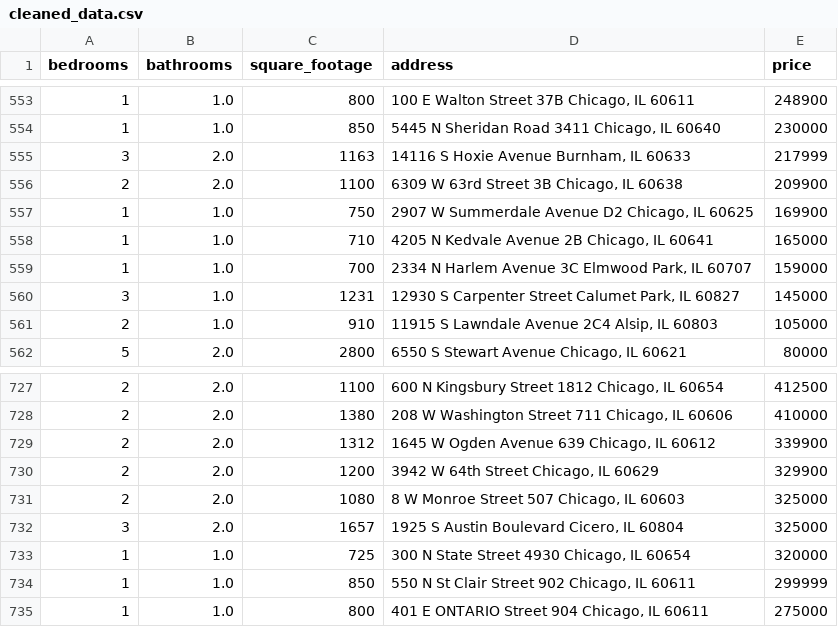
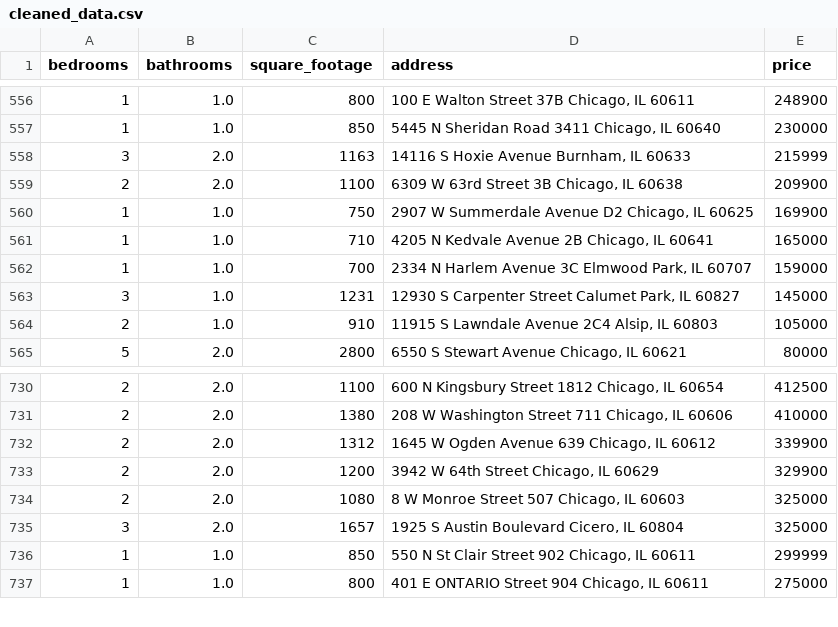
Before and after one commit to bilooo-web/webscraping_project_real_estate, a CSV file: cleaned_data.csv, drawn as a sheet; only a part is shown, gaps mark what is left out; the diff covers the shown part only.

```diff
--- a/cleaned_data.csv
+++ b/cleaned_data.csv
@@ -554,3 +557,3 @@ bedrooms,bathrooms,square_footage,address,price
 1,1.0,850,"5445 N Sheridan Road 3411 Chicago, IL 60640",230000
-3,2.0,1163,"14116 S Hoxie Avenue Burnham, IL 60633",217999
+3,2.0,1163,"14116 S Hoxie Avenue Burnham, IL 60633",215999
 2,2.0,1100,"6309 W 63rd Street 3B Chicago, IL 60638",209900
@@ -732,3 +735,2 @@ bedrooms,bathrooms,square_footage,address,price
 3,2.0,1657,"1925 S Austin Boulevard Cicero, IL 60804",325000
-1,1.0,725,"300 N State Street 4930 Chicago, IL 60654",320000
 1,1.0,850,"550 N St Clair Street 902 Chicago, IL 60611",299999
```
Also changed, not shown: 4 added rows and 3 removed rows elsewhere in this file, raw_data.csv.
